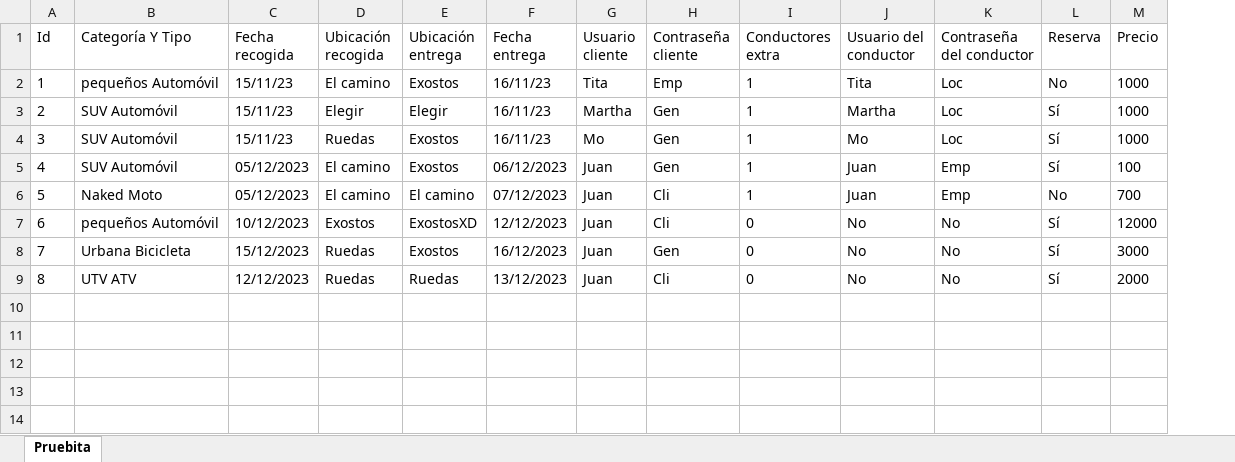
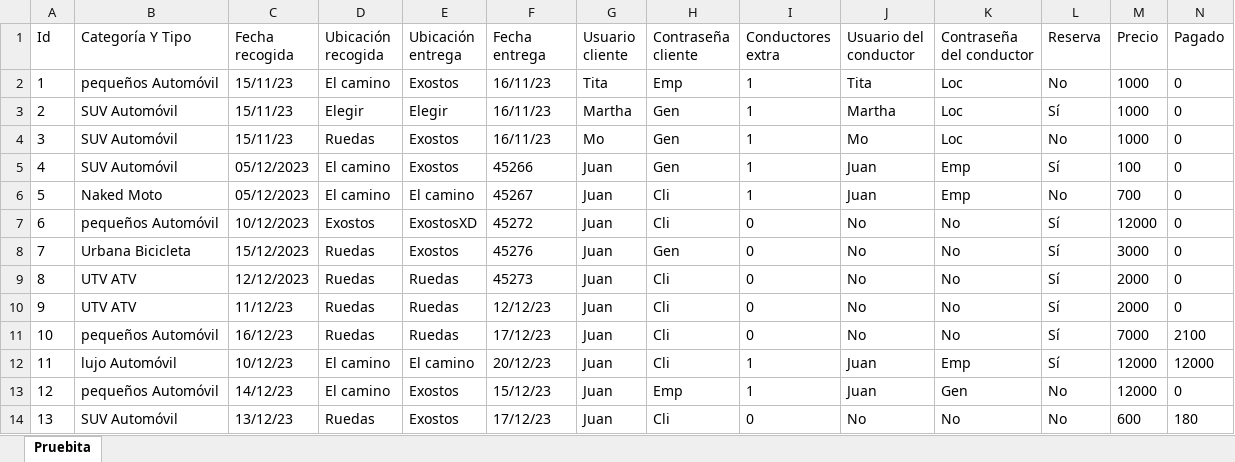
Before and after one commit to JuanGord7/Proyecto3-Entrega2, an Excel workbook: Alquileres.xlsx, sheet Pruebita, drawn as a sheet; values as stored, in another font and other column widths than the file's, no borders; the diff names each change by its address in the sheet, - before the commit and + after, or states it on an @@ line.

```diff
--- a/Alquileres.xlsx (sheet Pruebita)
+++ b/Alquileres.xlsx (sheet Pruebita)
+column N (Pagado), rows 2-9: all 0
-L4 (Reserva): Sí
+L4 (Reserva): No
-F5 (Fecha entrega): 06/12/2023
+F5 (Fecha entrega): 45266
-F6 (Fecha entrega): 07/12/2023
+F6 (Fecha entrega): 45267
-F7 (Fecha entrega): 12/12/2023
+F7 (Fecha entrega): 45272
-F8 (Fecha entrega): 16/12/2023
+F8 (Fecha entrega): 45276
-F9 (Fecha entrega): 13/12/2023
+F9 (Fecha entrega): 45273
+row 10: 9 | UTV ATV | 11/12/23 | Ruedas | Ruedas | 12/12/23 | Juan | Cli | 0 | No | No | Sí | 2000 | 0
+row 11: 10 | pequeños Automóvil | 16/12/23 | Ruedas | Ruedas | 17/12/23 | Juan | Cli | 0 | No | No | Sí | 7000 | 2100
+row 12: 11 | lujo Automóvil | 10/12/23 | El camino | El camino | 20/12/23 | Juan | Cli | 1 | Juan | Emp | Sí | 12000 | 12000
+row 13: 12 | pequeños Automóvil | 14/12/23 | El camino | Exostos | 15/12/23 | Juan | Emp | 1 | Juan | Gen | No | 12000 | 0
+row 14: 13 | SUV Automóvil | 13/12/23 | Ruedas | Exostos | 17/12/23 | Juan | Cli | 0 | No | No | No | 600 | 180
```
Also changed, not shown: Vehiculos.xlsx, 8 other files.
